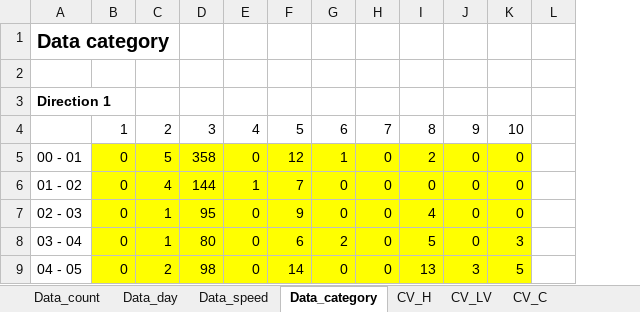
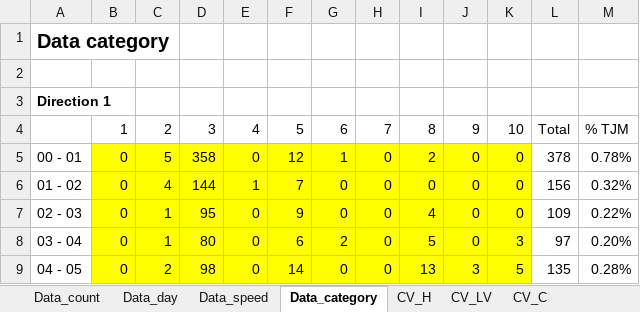
Before and after one commit to opengisch/OpenComptage, an Excel workbook: comptages/report/template.xlsx, sheet Data_category, drawn as a sheet; only a part is shown; values as stored, in another font and other column widths than the file's, no borders; removed rows and columns are numbered as before the commit, all else as after; the diff names each change by its address in the sheet, - before the commit and + after, or states it on an @@ line.

```diff
--- a/comptages/report/template.xlsx (sheet Data_category)
+++ b/comptages/report/template.xlsx (sheet Data_category)
-column L, empty
+column L, rows 4-9: Total | 378 | 156 | 109 | 97 | 135
+column M, rows 4-9: % TJM | 0.78% | 0.32% | 0.22% | 0.20% | 0.28%
```
Also changed, not shown: sheet Data_day, sheet Data_count, 1 other file.
